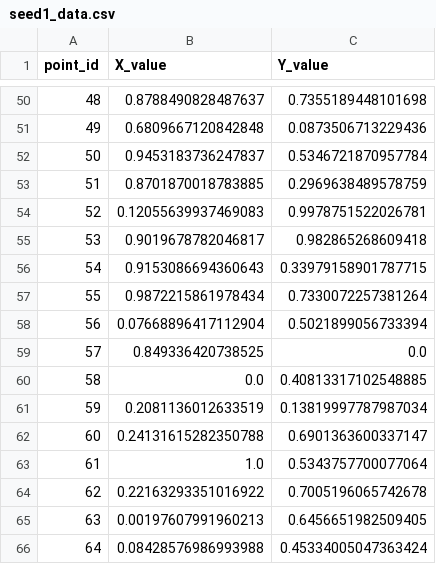
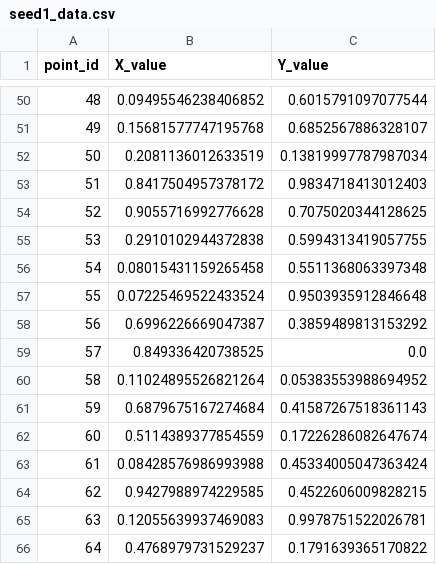
Before and after one commit to iammosespaulr/TDA-tutorial, a CSV file: data/seed1_data.csv, drawn as a sheet; only a part is shown, gaps mark what is left out; the diff covers the shown part only.

```diff
--- a/data/seed1_data.csv
+++ b/data/seed1_data.csv
@@ -50,17 +50,17 @@ point_id,X_value,Y_value
-48,0.8788490828487637,0.7355189448101698
-49,0.6809667120842848,0.0873506713229436
-50,0.9453183736247837,0.5346721870957784
-51,0.8701870018783885,0.2969638489578759
-52,0.12055639937469083,0.9978751522026781
-53,0.9019678782046817,0.982865268609418
-54,0.9153086694360643,0.33979158901787715
-55,0.9872215861978434,0.7330072257381264
-56,0.07668896417112904,0.5021899056733394
+48,0.09495546238406852,0.6015791097077544
+49,0.15681577747195768,0.6852567886328107
+50,0.2081136012633519,0.13819997787987034
+51,0.8417504957378172,0.9834718413012403
+52,0.9055716992776628,0.7075020344128625
+53,0.2910102944372838,0.5994313419057755
+54,0.08015431159265458,0.5511368063397348
+55,0.07225469522433524,0.9503935912846648
+56,0.6996226669047387,0.3859489813153292
 57,0.849336420738525,0.0
-58,0.0,0.40813317102548885
-59,0.2081136012633519,0.13819997787987034
-60,0.24131615282350788,0.6901363600337147
-61,1.0,0.5343757700077064
-62,0.22163293351016922,0.7005196065742678
-63,0.00197607991960213,0.6456651982509405
-64,0.08428576986993988,0.45334005047363424
+58,0.11024895526821264,0.05383553988694952
+59,0.6879675167274684,0.41587267518361143
+60,0.5114389377854559,0.17226286082647674
+61,0.08428576986993988,0.45334005047363424
+62,0.9427988974229585,0.4522606009828215
+63,0.12055639937469083,0.9978751522026781
+64,0.4768979731529237,0.1791639365170822
```
Also changed, not shown: 166 edited cells elsewhere in this file, 3 other files.
